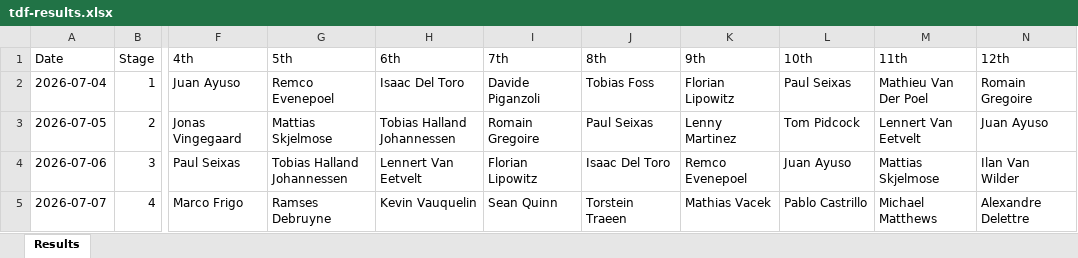
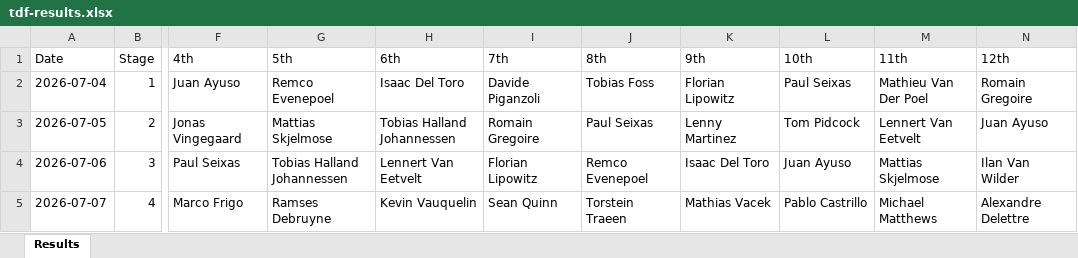
Before and after one commit to danpsh/2026-Fantasy-Cycling, an Excel workbook: tdf-results.xlsx, sheet Results, drawn as a sheet; only a part is shown, gaps mark what is left out; values as stored, in another font and other column widths than the file's, no borders; the diff names each change by its address in the sheet, - before the commit and + after, or states it on an @@ line.

Commit message:
Add files via upload

```diff
--- a/tdf-results.xlsx (sheet Results)
+++ b/tdf-results.xlsx (sheet Results)
-J4 (8th): Isaac Del Toro
+J4 (8th): Remco Evenepoel
-K4 (9th): Remco Evenepoel
+K4 (9th): Isaac Del Toro
```
